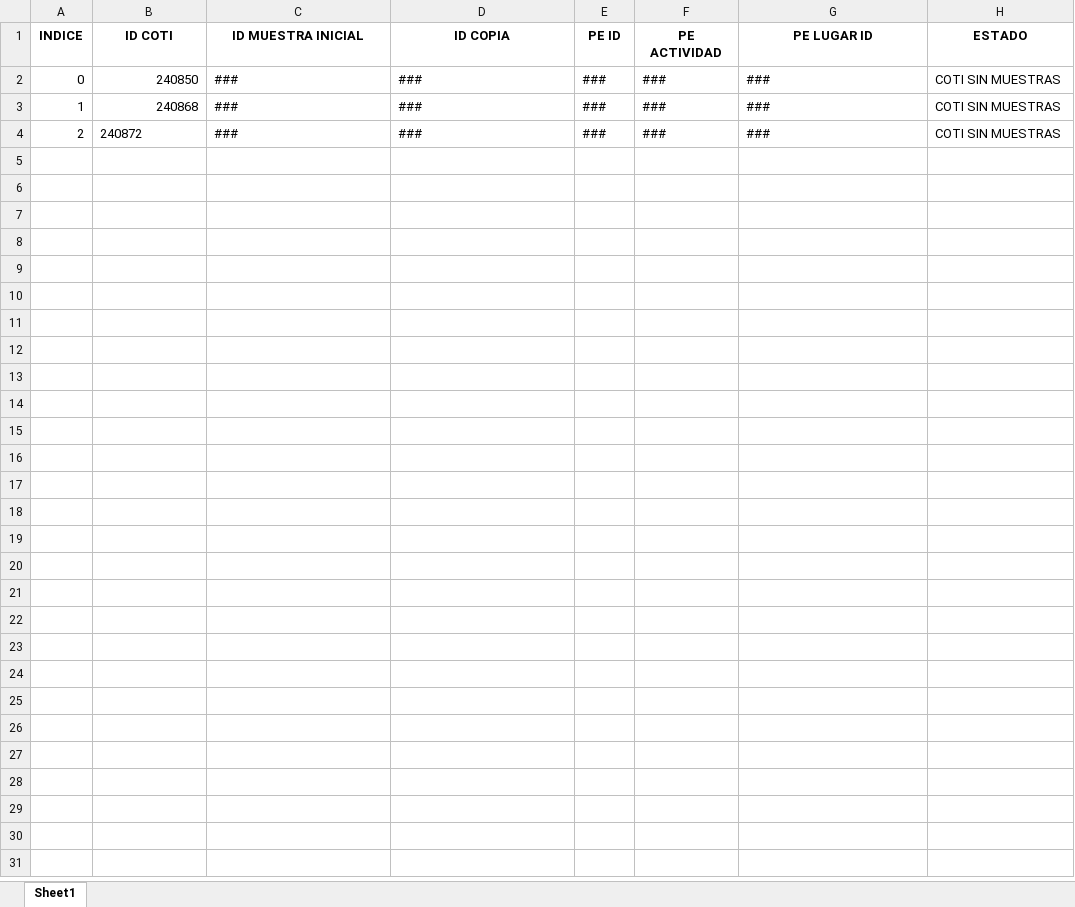
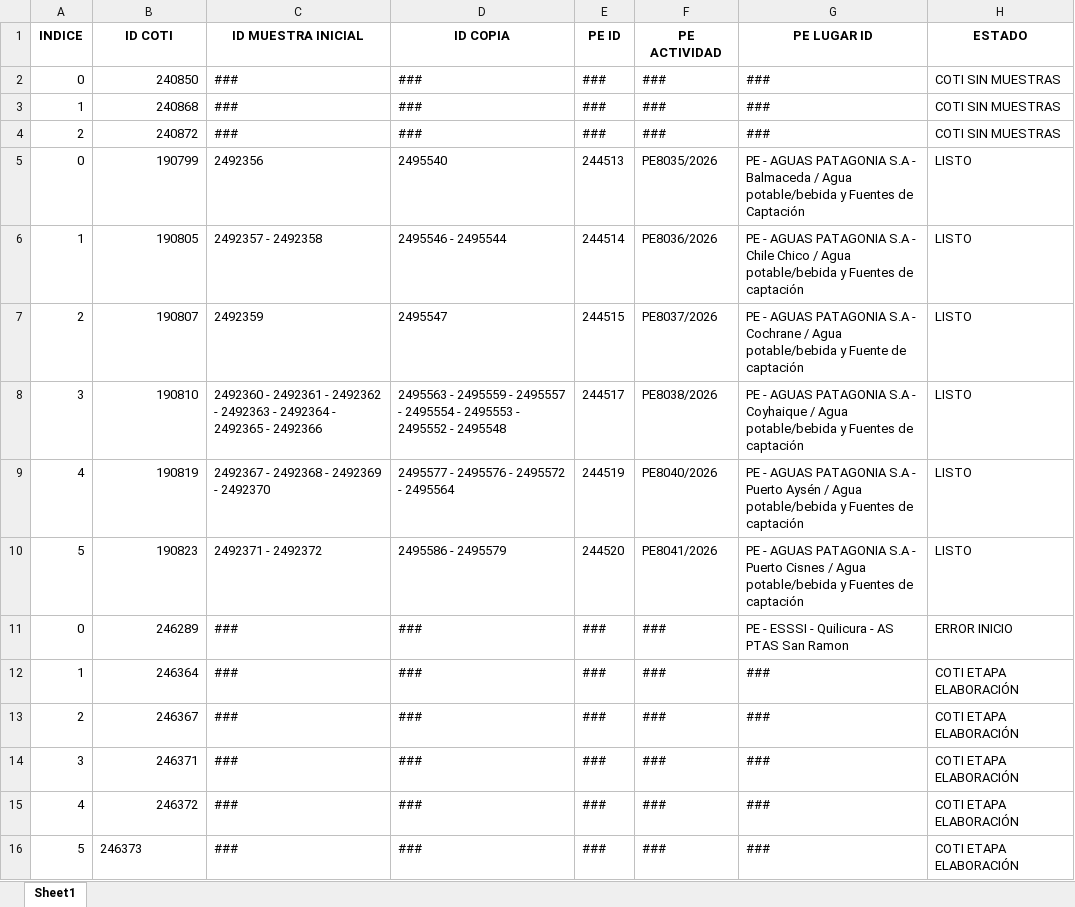
Before and after one commit to esteban-h5/hidro-automati, an Excel workbook: Copia Envases/ListaSalida.xlsx, sheet Sheet1, drawn as a sheet; values as stored, in another font and other column widths than the file's, no borders; the diff names each change by its address in the sheet, - before the commit and + after, or states it on an @@ line.

```diff
--- a/Copia Envases/ListaSalida.xlsx (sheet Sheet1)
+++ b/Copia Envases/ListaSalida.xlsx (sheet Sheet1)
-B4 alignment: left
+B4 alignment: right
+row 5: 0 | 190799 | 2492356 | 2495540 | 244513 | PE8035/2026 | PE - AGUAS PATAGONIA S.A - Balmaceda / Agua potable/bebida y Fuentes de Captación | LISTO
+row 6: 1 | 190805 | 2492357 - 2492358 | 2495546 - 2495544 | 244514 | PE8036/2026 | PE - AGUAS PATAGONIA S.A - Chile Chico / Agua potable/bebida y Fuentes de captación | LISTO
+row 7: 2 | 190807 | 2492359 | 2495547 | 244515 | PE8037/2026 | PE - AGUAS PATAGONIA S.A - Cochrane / Agua potable/bebida y Fuente de captación | LISTO
+row 8: 3 | 190810 | 2492360 - 2492361 - 2492362 - 2492363 - 2492364 - 2492365 - 2492366 | 2495563 - 2495559 - 2495557 - 2495554 - 2495553 - 2495552 - 2495548 | 244517 | PE8038/2026 | PE - AGUAS PATAGONIA S.A - Coyhaique / Agua potable/bebida y Fuentes de captación | LISTO
+row 9: 4 | 190819 | 2492367 - 2492368 - 2492369 - 2492370 | 2495577 - 2495576 - 2495572 - 2495564 | 244519 | PE8040/2026 | PE - AGUAS PATAGONIA S.A - Puerto Aysén / Agua potable/bebida y Fuentes de captación | LISTO
+row 10: 5 | 190823 | 2492371 - 2492372 | 2495586 - 2495579 | 244520 | PE8041/2026 | PE - AGUAS PATAGONIA S.A - Puerto Cisnes / Agua potable/bebida y Fuentes de captación | LISTO
+row 11: 0 | 246289 | ### | ### | ### | ### | PE - ESSSI - Quilicura - AS PTAS San Ramon | ERROR INICIO
+row 12: 1 | 246364 | ### | ### | ### | ### | ### | COTI ETAPA ELABORACIÓN
+row 13: 2 | 246367 | ### | ### | ### | ### | ### | COTI ETAPA ELABORACIÓN
+row 14: 3 | 246371 | ### | ### | ### | ### | ### | COTI ETAPA ELABORACIÓN
+row 15: 4 | 246372 | ### | ### | ### | ### | ### | COTI ETAPA ELABORACIÓN
+row 16: 5 | 246373 | ### | ### | ### | ### | ### | COTI ETAPA ELABORACIÓN
```
Also changed, not shown: Cambiar Lotes/ListaMuestras.xlsx, Descarga Muestras/Historico.xlsx, 6 other files.
